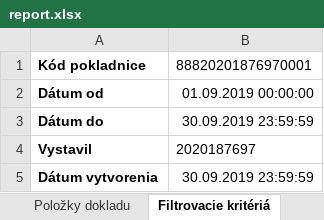
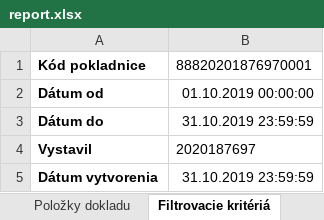
Before and after one commit to matusravas/ekasa, an Excel workbook: report.xlsx, sheet Filtrovacie kritériá, drawn as a sheet; values as stored, in another font and other column widths than the file's, no borders; the diff names each change by its address in the sheet, - before the commit and + after, or states it on an @@ line.

```diff
--- a/report.xlsx (sheet Filtrovacie kritériá)
+++ b/report.xlsx (sheet Filtrovacie kritériá)
-B2: 01.09.2019 00:00:00
+B2: 01.10.2019 00:00:00
-B3: 30.09.2019 23:59:59
+B3: 31.10.2019 23:59:59
-B5: 30.09.2019 23:59:59
+B5: 31.10.2019 23:59:59
```
Also changed, not shown: sheet Doklady, sheet Položky dokladu, sheet Sumar, 2 other files.
